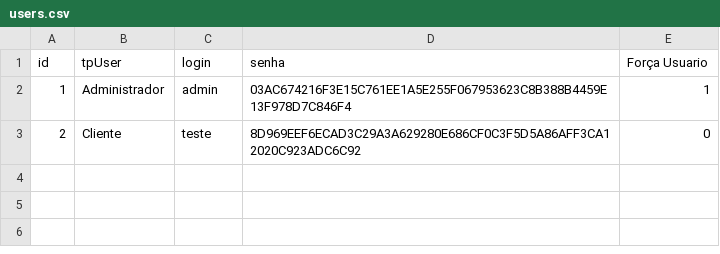
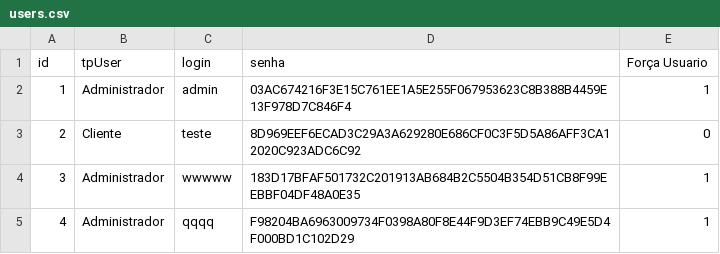
Before and after one commit to alexandrejastrow/poo2-gerenciamento-energia, a CSV file: src/main/java/db/Files/users.csv, drawn as a sheet; the diff names each change by its address in the sheet, - before the commit and + after, or states it on an @@ line.

```diff
--- a/src/main/java/db/Files/users.csv
+++ b/src/main/java/db/Files/users.csv
+row 4: 3 | Administrador | wwwww | 183D17BFAF501732C201913AB684B2C5504B354D51CB8F99EEBBF04DF48A0E35 | 1
+row 5: 4 | Administrador | qqqq | F98204BA6963009734F0398A80F8E44F9D3EF74EBB9C49E5D4F000BD1C102D29 | 1
```
Also changed, not shown: 17 other files.
